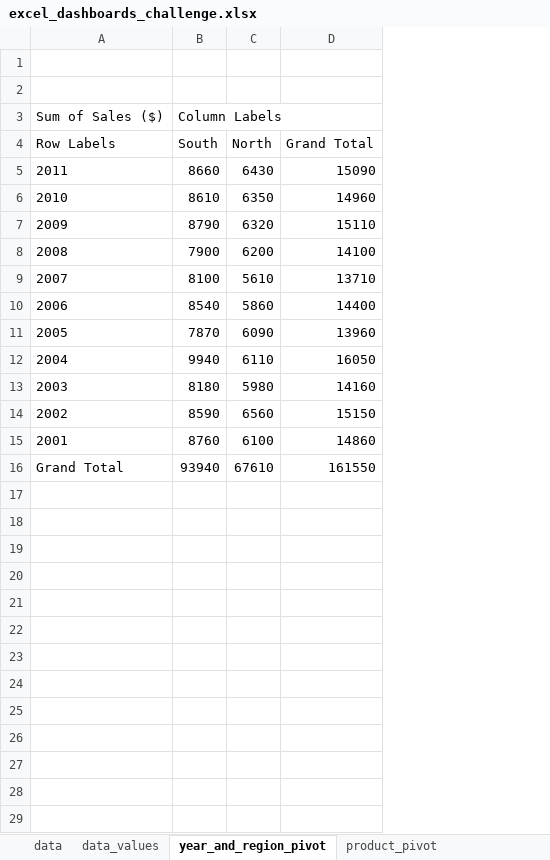
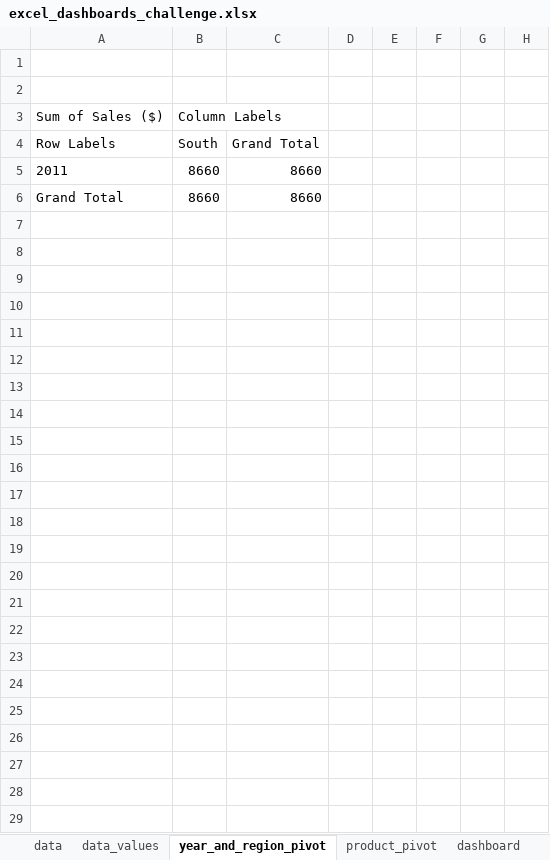
Before and after one commit to ryan-ferns/DS_auticon_dataviz, an Excel workbook: excel_dashboards_challenge.xlsx, sheet year_and_region_pivot, drawn as a sheet; only a part is shown; values as stored, in another font and other column widths than the file's, no borders; charts and pictures not drawn; removed rows and columns are numbered as before the commit, all else as after; the diff covers the shown part only; the diff names each change by its address in the sheet, - before the commit and + after, or states it on an @@ line.

Commit message:
Created a rough dashboard.  There are still issues need to be fixed.

```diff
--- a/excel_dashboards_challenge.xlsx (sheet year_and_region_pivot)
+++ b/excel_dashboards_challenge.xlsx (sheet year_and_region_pivot)
+sheet tab: dashboard
-column C, rows 4-16: North | 6430 | 6350 | 6320 | 6200 | 5610 | 5860 | 6090 | 6110 | 5980 | 6560 | 6100 | 67610
-column D, rows 4-16: Grand Total | 15090 | 14960 | 15110 | 14100 | 13710 | 14400 | 13960 | 16050 | 14160 | 15150 | 14860 | 161550
+column C, rows 4-5: Grand Total | 8660
+column D, empty
+column E, empty
+column F, empty
+column G, empty
+column H, empty
+row 6: Grand Total | 8660 | 8660
-row 7: 2010 | 8610 | 6350 | 14960
+row 7: (empty)
-row 8: 2009 | 8790 | 6320 | 15110
+row 8: (empty)
-row 9: 2008 | 7900 | 6200 | 14100
+row 9: (empty)
-row 10: 2007 | 8100 | 5610 | 13710
+row 10: (empty)
-row 11: 2006 | 8540 | 5860 | 14400
+row 11: (empty)
-row 12: 2005 | 7870 | 6090 | 13960
+row 12: (empty)
-row 13: 2004 | 9940 | 6110 | 16050
+row 13: (empty)
-row 14: 2003 | 8180 | 5980 | 14160
+row 14: (empty)
-row 15: 2002 | 8590 | 6560 | 15150
+row 15: (empty)
-row 16: 2001 | 8760 | 6100 | 14860
+row 16: (empty)
-row 17: Grand Total | 93940 | 67610 | 161550
+row 17: (empty)
+row 18: (empty)
+row 19: (empty)
+row 20: (empty)
+row 21: (empty)
+row 22: (empty)
+row 23: (empty)
+row 24: (empty)
+row 25: (empty)
+row 26: (empty)
+row 27: (empty)
+row 28: (empty)
+row 29: (empty)
```
Also changed, not shown: 12 added rows elsewhere in this sheet, sheet product_pivot, charts or pictures.
